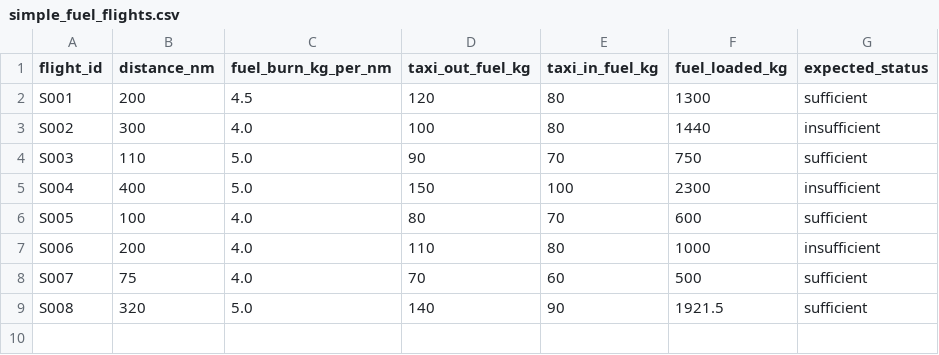
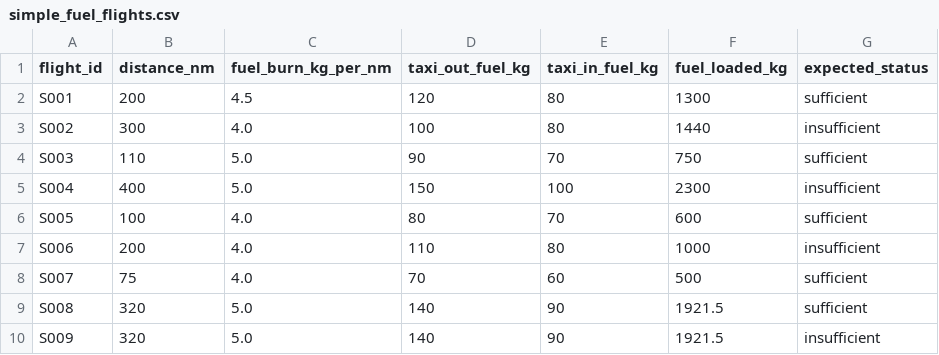
Before and after one commit to henryhazelton-uni/arfm, a CSV file: simple_fuel_flights.csv, drawn as a sheet; the diff names each change by its address in the sheet, - before the commit and + after, or states it on an @@ line.

Commit message:
Added in calculation  to check whether fuel loatds meet expected outputs

```diff
--- a/simple_fuel_flights.csv
+++ b/simple_fuel_flights.csv
+row 10: S009 | 320 | 5.0 | 140 | 90 | 1921.5 | insufficient
```
Also changed, not shown: 1 other file.
